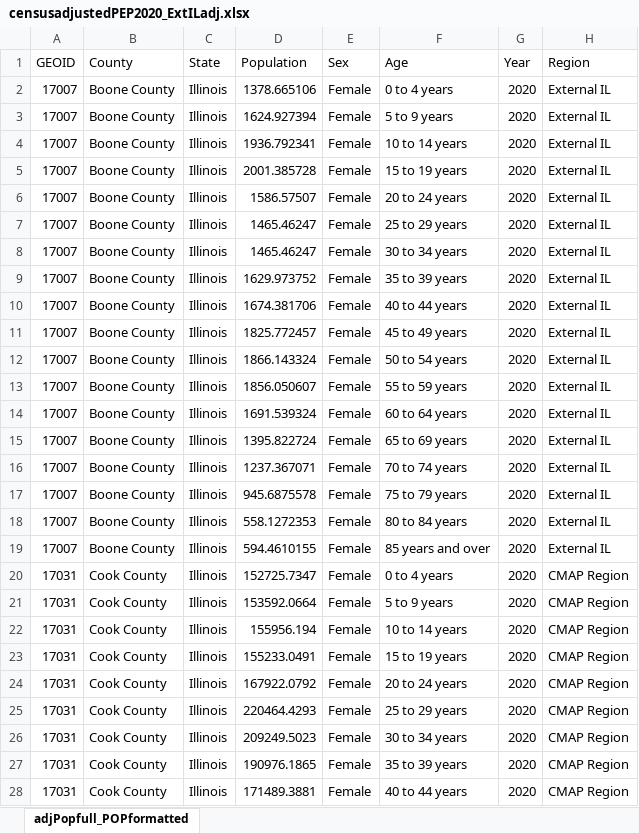
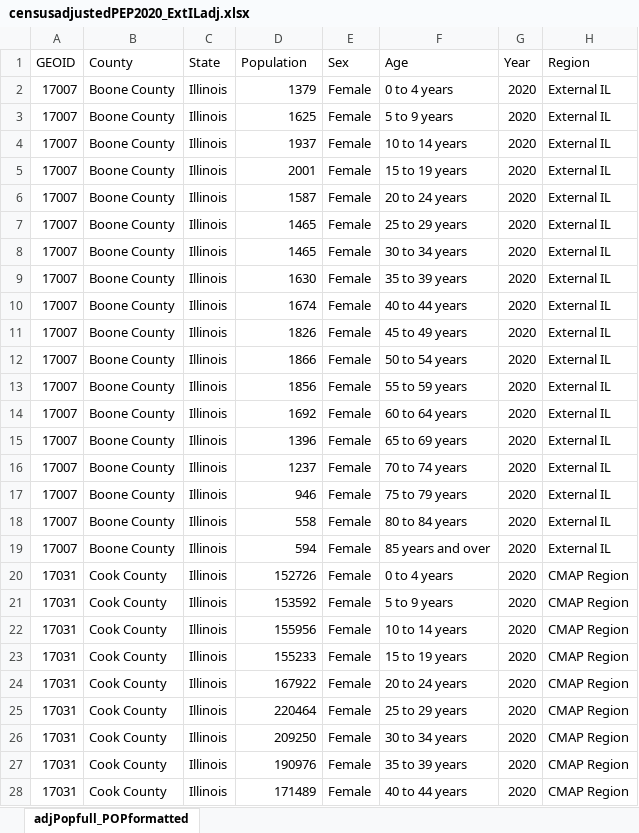
Before and after one commit to CMAP-REPOS/DemographicForecasting, an Excel workbook: Input/censusadjustedPEP2020_ExtILadj.xlsx, sheet adjPopfull_POPformatted, drawn as a sheet; only a part is shown; values as stored, in another font and other column widths than the file's, no borders; the diff covers the shown part only; the diff names each change by its address in the sheet, - before the commit and + after, or states it on an @@ line.

Commit message:
Add files via upload

```diff
--- a/Input/censusadjustedPEP2020_ExtILadj.xlsx (sheet adjPopfull_POPformatted)
+++ b/Input/censusadjustedPEP2020_ExtILadj.xlsx (sheet adjPopfull_POPformatted)
-D2 (Population): 1378.665106
+D2 (Population): 1379
-D3 (Population): 1624.927394
+D3 (Population): 1625
-D4 (Population): 1936.792341
+D4 (Population): 1937
-D5 (Population): 2001.385728
+D5 (Population): 2001
-D6 (Population): 1586.57507
+D6 (Population): 1587
-D7:D8 (Population): 1465.46247
+D7:D8 (Population): 1465
-D9 (Population): 1629.973752
+D9 (Population): 1630
-D10 (Population): 1674.381706
+D10 (Population): 1674
-D11 (Population): 1825.772457
+D11 (Population): 1826
-D12 (Population): 1866.143324
+D12 (Population): 1866
-D13 (Population): 1856.050607
+D13 (Population): 1856
-D14 (Population): 1691.539324
+D14 (Population): 1692
-D15 (Population): 1395.822724
+D15 (Population): 1396
-D16 (Population): 1237.367071
+D16 (Population): 1237
-D17 (Population): 945.6875578
+D17 (Population): 946
-D18 (Population): 558.1272353
+D18 (Population): 558
-D19 (Population): 594.4610155
+D19 (Population): 594
-D20 (Population): 152725.7347
+D20 (Population): 152726
-D21 (Population): 153592.0664
+D21 (Population): 153592
-D22 (Population): 155956.194
+D22 (Population): 155956
-D23 (Population): 155233.0491
+D23 (Population): 155233
-D24 (Population): 167922.0792
+D24 (Population): 167922
-D25 (Population): 220464.4293
+D25 (Population): 220464
-D26 (Population): 209249.5023
+D26 (Population): 209250
-D27 (Population): 190976.1865
+D27 (Population): 190976
-D28 (Population): 171489.3881
+D28 (Population): 171489
```
Also changed, not shown: 729 edited cells elsewhere in this sheet.
